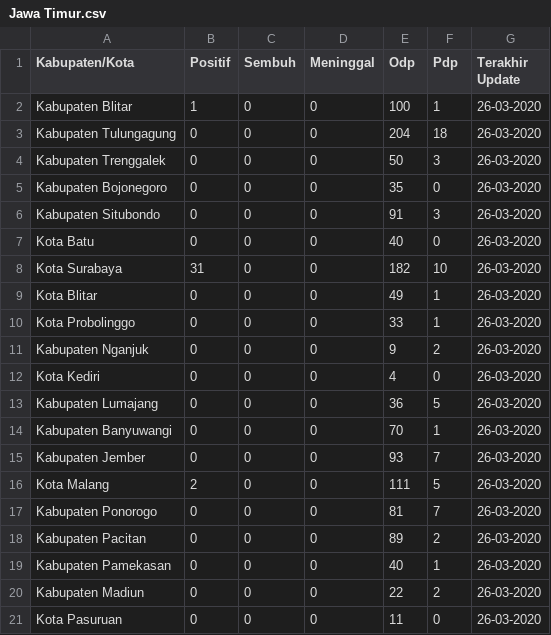
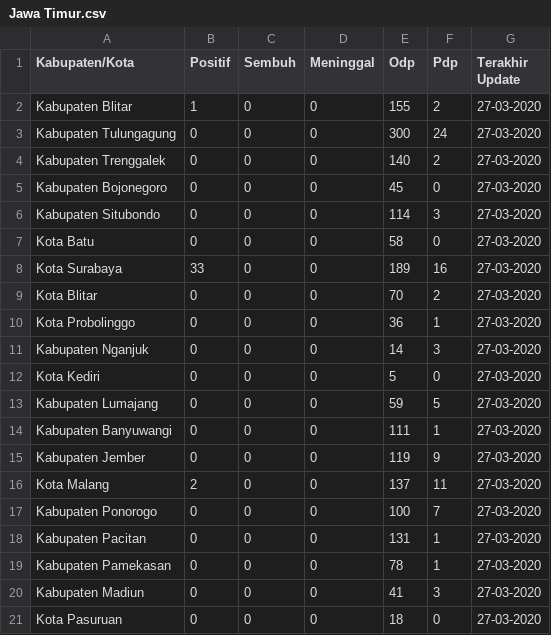
Before and after one commit to yanchespenda/covid19-indonesia-datasource-csv, a CSV file: provinsi/hari ini/Jawa Timur.csv, drawn as a sheet; only a part is shown; the diff covers the shown part only.

```diff
--- a/provinsi/hari ini/Jawa Timur.csv
+++ b/provinsi/hari ini/Jawa Timur.csv
@@ -1,21 +1,21 @@
 Kabupaten/Kota,Positif,Sembuh,Meninggal,Odp,Pdp,Terakhir Update
-Kabupaten Blitar,1,0,0,100,1,26-03-2020
-Kabupaten Tulungagung,0,0,0,204,18,26-03-2020
-Kabupaten Trenggalek,0,0,0,50,3,26-03-2020
-Kabupaten Bojonegoro,0,0,0,35,0,26-03-2020
-Kabupaten Situbondo,0,0,0,91,3,26-03-2020
-Kota Batu,0,0,0,40,0,26-03-2020
-Kota Surabaya,31,0,0,182,10,26-03-2020
-Kota Blitar,0,0,0,49,1,26-03-2020
-Kota Probolinggo,0,0,0,33,1,26-03-2020
-Kabupaten Nganjuk,0,0,0,9,2,26-03-2020
-Kota Kediri,0,0,0,4,0,26-03-2020
-Kabupaten Lumajang,0,0,0,36,5,26-03-2020
-Kabupaten Banyuwangi,0,0,0,70,1,26-03-2020
-Kabupaten Jember,0,0,0,93,7,26-03-2020
-Kota Malang,2,0,0,111,5,26-03-2020
-Kabupaten Ponorogo,0,0,0,81,7,26-03-2020
-Kabupaten Pacitan,0,0,0,89,2,26-03-2020
-Kabupaten Pamekasan,0,0,0,40,1,26-03-2020
-Kabupaten Madiun,0,0,0,22,2,26-03-2020
-Kota Pasuruan,0,0,0,11,0,26-03-2020
+Kabupaten Blitar,1,0,0,155,2,27-03-2020
+Kabupaten Tulungagung,0,0,0,300,24,27-03-2020
+Kabupaten Trenggalek,0,0,0,140,2,27-03-2020
+Kabupaten Bojonegoro,0,0,0,45,0,27-03-2020
+Kabupaten Situbondo,0,0,0,114,3,27-03-2020
+Kota Batu,0,0,0,58,0,27-03-2020
+Kota Surabaya,33,0,0,189,16,27-03-2020
+Kota Blitar,0,0,0,70,2,27-03-2020
+Kota Probolinggo,0,0,0,36,1,27-03-2020
+Kabupaten Nganjuk,0,0,0,14,3,27-03-2020
+Kota Kediri,0,0,0,5,0,27-03-2020
+Kabupaten Lumajang,0,0,0,59,5,27-03-2020
+Kabupaten Banyuwangi,0,0,0,111,1,27-03-2020
+Kabupaten Jember,0,0,0,119,9,27-03-2020
+Kota Malang,2,0,0,137,11,27-03-2020
+Kabupaten Ponorogo,0,0,0,100,7,27-03-2020
+Kabupaten Pacitan,0,0,0,131,1,27-03-2020
+Kabupaten Pamekasan,0,0,0,78,1,27-03-2020
+Kabupaten Madiun,0,0,0,41,3,27-03-2020
+Kota Pasuruan,0,0,0,18,0,27-03-2020
```
Also changed, not shown: 10 added rows and 19 edited cells elsewhere in this file, provinsi/hari ini/Banten.csv, provinsi/hari ini/DI Yogyakarta.csv, 8 other files.
